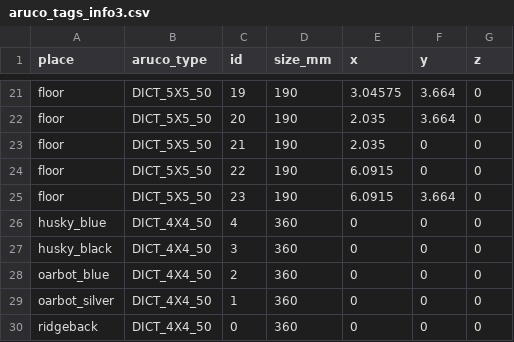
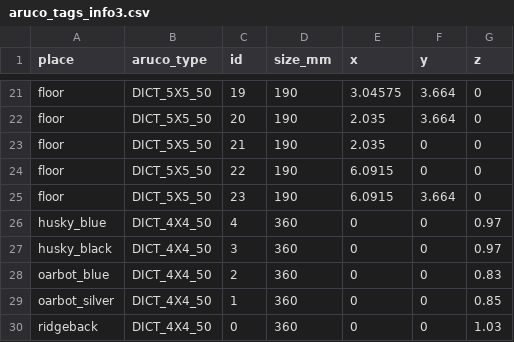
Before and after one commit to burakaksoy/opencv-cam-calibration, a CSV file: aruco_tags_info3.csv, drawn as a sheet; only a part is shown, gaps mark what is left out.

```diff
--- a/aruco_tags_info3.csv
+++ b/aruco_tags_info3.csv
@@ -25,6 +25,6 @@ floor,DICT_5X5_50,22,190,6.0915,0,0
 floor,DICT_5X5_50,23,190,6.0915,3.664,0
-husky_blue,DICT_4X4_50,4,360,0,0,0
-husky_black,DICT_4X4_50,3,360,0,0,0
-oarbot_blue,DICT_4X4_50,2,360,0,0,0
-oarbot_silver,DICT_4X4_50,1,360,0,0,0
-ridgeback,DICT_4X4_50,0,360,0,0,0
+husky_blue,DICT_4X4_50,4,360,0,0,0.97
+husky_black,DICT_4X4_50,3,360,0,0,0.97
+oarbot_blue,DICT_4X4_50,2,360,0,0,0.83
+oarbot_silver,DICT_4X4_50,1,360,0,0,0.85
+ridgeback,DICT_4X4_50,0,360,0,0,1.03
```
Also changed, not shown: 3 other files.
